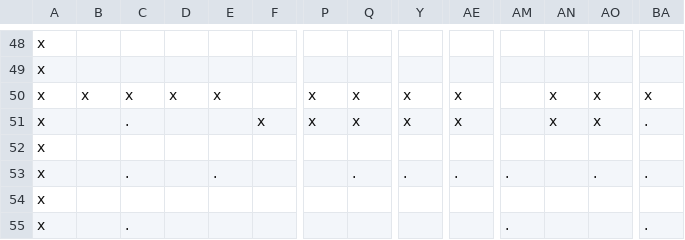
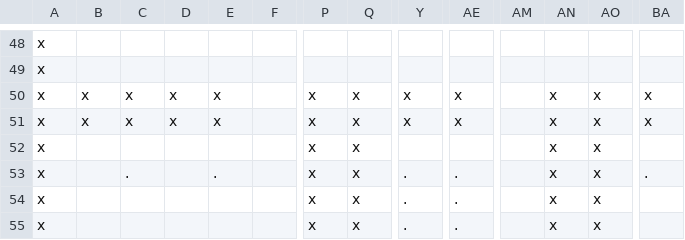
Before and after one commit to Twizxlxr/Pac_Man_Java_Oops, a CSV file: level_backup.csv (was level.csv), drawn as a sheet; only a part is shown, gaps mark what is left out; removed rows and columns are numbered as before the commit, all else as after; rows hold the shown columns only; the diff covers the shown part only; the diff names each change by its address in the sheet, - before the commit and + after, or states it on an @@ line.

```diff
--- a/level.csv
+++ b/level_backup.csv
-B51: (empty)
+B51: x
-C51: .
+C51: x
-D51: (empty)
+D51: x
-E51: (empty)
+E51: x
-F51: x
+F51: (empty)
-BA51: .
+BA51: x
-P52:P54: (empty)
+P52:P54: x
-Q52: (empty)
+Q52: x
-AN52:AN54: (empty)
+AN52:AN54: x
-AO52: (empty)
+AO52: x
-Q53: .
+Q53: x
-AM53: .
+AM53: (empty)
-AO53: .
+AO53: x
-Q54: (empty)
+Q54: x
-Y54: (empty)
+Y54: .
-AE54: (empty)
+AE54: .
-AO54: (empty)
+AO54: x
-row 55: x |  | . |  |  |  |  |  |  |  | . |  |  | .
+row 55: x |  |  |  |  |  | x | x | . | . |  | x | x
```
Also changed, not shown: 1 added row, 1 removed row and 75 edited cells elsewhere in this file, 6 other files.
